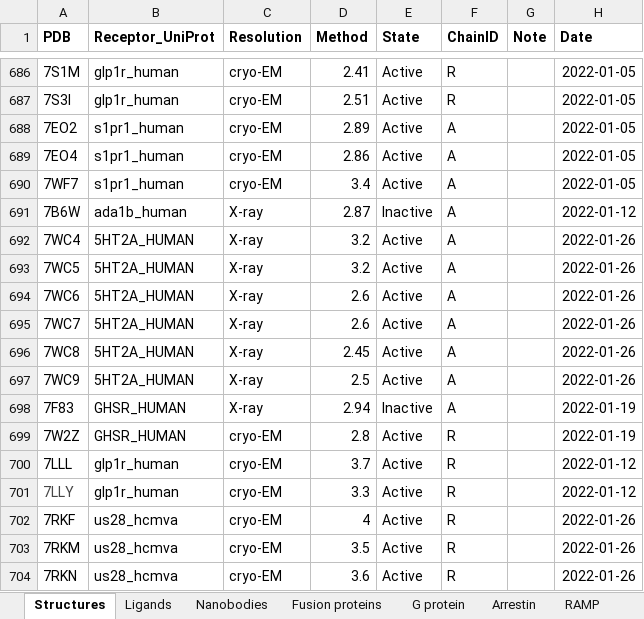
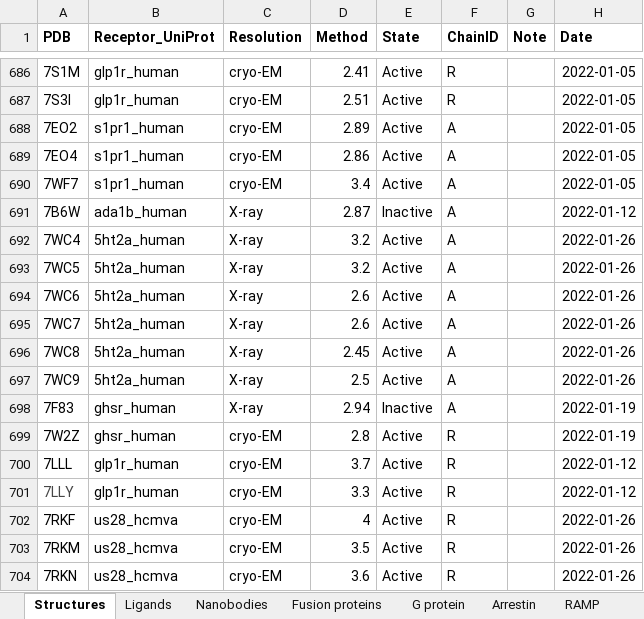
Before and after one commit to protwis/gpcrdb_data, an Excel workbook: structure_data/annotation/GPCRdb_structure_info.xlsx, sheet Structures, drawn as a sheet; only a part is shown, gaps mark what is left out; values as stored, in another font and other column widths than the file's, no borders; the diff names each change by its address in the sheet, - before the commit and + after, or states it on an @@ line.

Commit message:
FIX: case of protein names

```diff
--- a/structure_data/annotation/GPCRdb_structure_info.xlsx (sheet Structures)
+++ b/structure_data/annotation/GPCRdb_structure_info.xlsx (sheet Structures)
-B692:B697 (Receptor_UniProt): 5HT2A_HUMAN
+B692:B697 (Receptor_UniProt): 5ht2a_human
-B698:B699 (Receptor_UniProt): GHSR_HUMAN
+B698:B699 (Receptor_UniProt): ghsr_human
```
